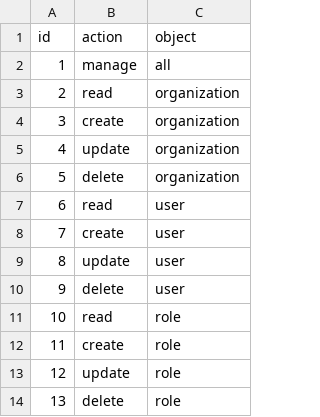
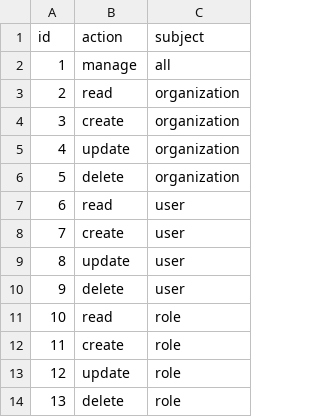
Before and after one commit to dylan751/ramen, a CSV file: src/db/seeds/permissions.csv, drawn as a sheet.

Commit message:
chore: add permission guard and decorator

```diff
--- a/src/db/seeds/permissions.csv
+++ b/src/db/seeds/permissions.csv
@@ -1,2 +1,2 @@
-"id","action","object"
+"id","action","subject"
 1,"manage","all"
```
Also changed, not shown: 16 other files.
